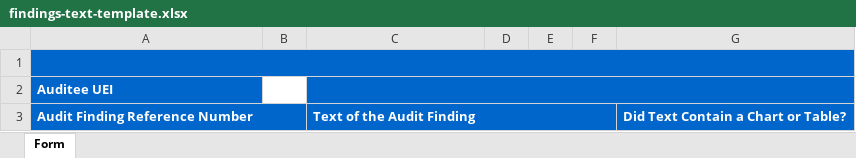
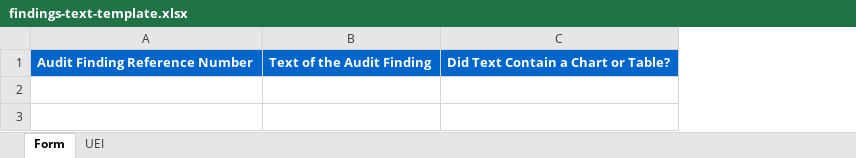
Before and after one commit to GSA-TTS/FAC, an Excel workbook: backend/schemas/output/excel/xlsx/findings-text-template.xlsx, sheet Form, drawn as a sheet; values as stored, in another font and other column widths than the file's, no borders; removed rows and columns are numbered as before the commit, all else as after; the diff names each change by its address in the sheet, - before the commit and + after, or states it on an @@ line.

Commit message:
#1383 Updated schemas output files

```diff
--- a/backend/schemas/output/excel/xlsx/findings-text-template.xlsx (sheet Form)
+++ b/backend/schemas/output/excel/xlsx/findings-text-template.xlsx (sheet Form)
+sheet tab: UEI
-column B, empty
-column D, empty
-column E, empty
-column F, empty
-row 1: (empty)
-row 2: Auditee UEI
-A3:B3 merged
-C3:F3 merged
```
Also changed, not shown: backend/schemas/output/excel/xlsx/corrective-action-plan-template.xlsx, backend/schemas/output/excel/xlsx/federal-awards-expended-template.xlsx, 9 other files.
